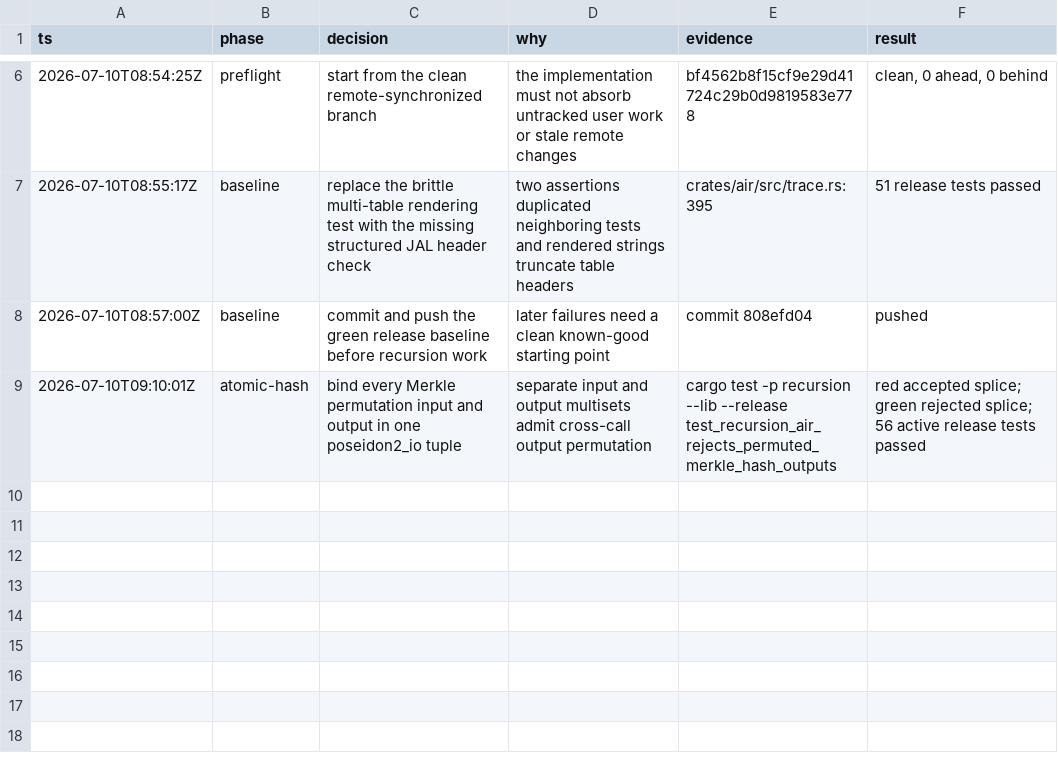
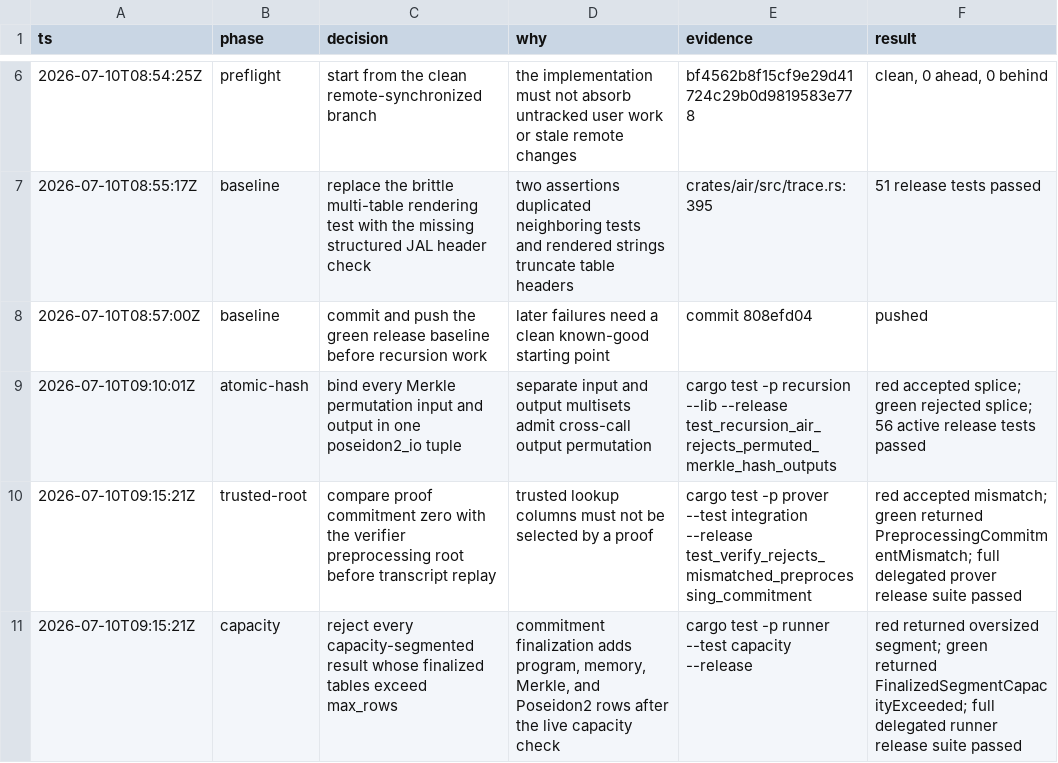
Before and after one commit to AntoineFONDEUR/stark-v, a TSV file: .audit/recursion-v2.tsv, drawn as a sheet; only a part is shown, gaps mark what is left out; the diff names each change by its address in the sheet, - before the commit and + after, or states it on an @@ line.

Commit message:
docs: record recursion V2 foundation gates

```diff
--- a/.audit/recursion-v2.tsv
+++ b/.audit/recursion-v2.tsv
+row 10: 2026-07-10T09:15:21Z | trusted-root | compare proof commitment zero with the verifier preprocessing root before transcript replay | trusted lookup columns must not be selected by a proof | cargo test -p prover --test integration --release test_verify_rejects_mismatched_preprocessing_commitment | red accepted mismatch; green returned PreprocessingCommitmentMismatch; full delegated prover release suite passed
+row 11: 2026-07-10T09:15:21Z | capacity | reject every capacity-segmented result whose finalized tables exceed max_rows | commitment finalization adds program, memory, Merkle, and Poseidon2 rows after the live capacity check | cargo test -p runner --test capacity --release | red returned oversized segment; green returned FinalizedSegmentCapacityExceeded; full delegated runner release suite passed
```
